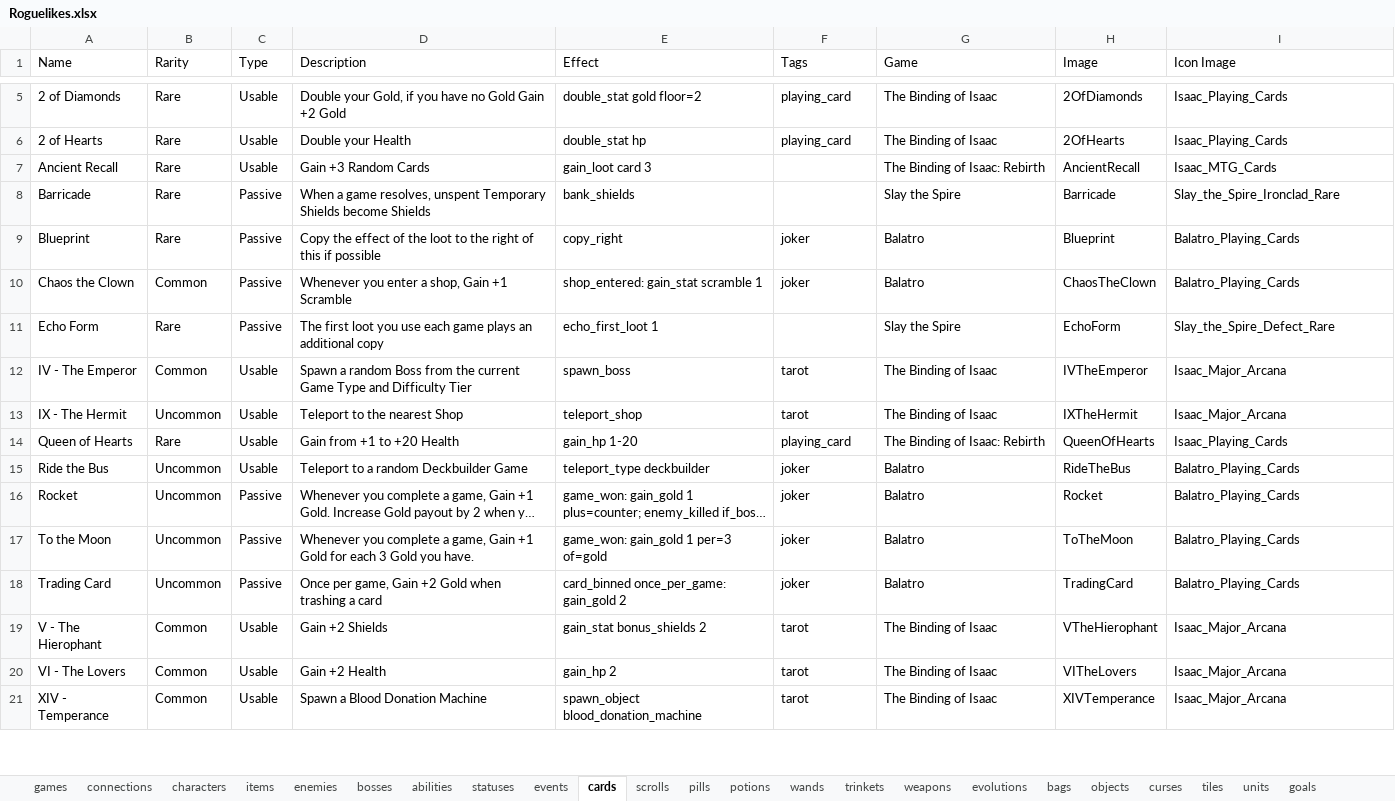
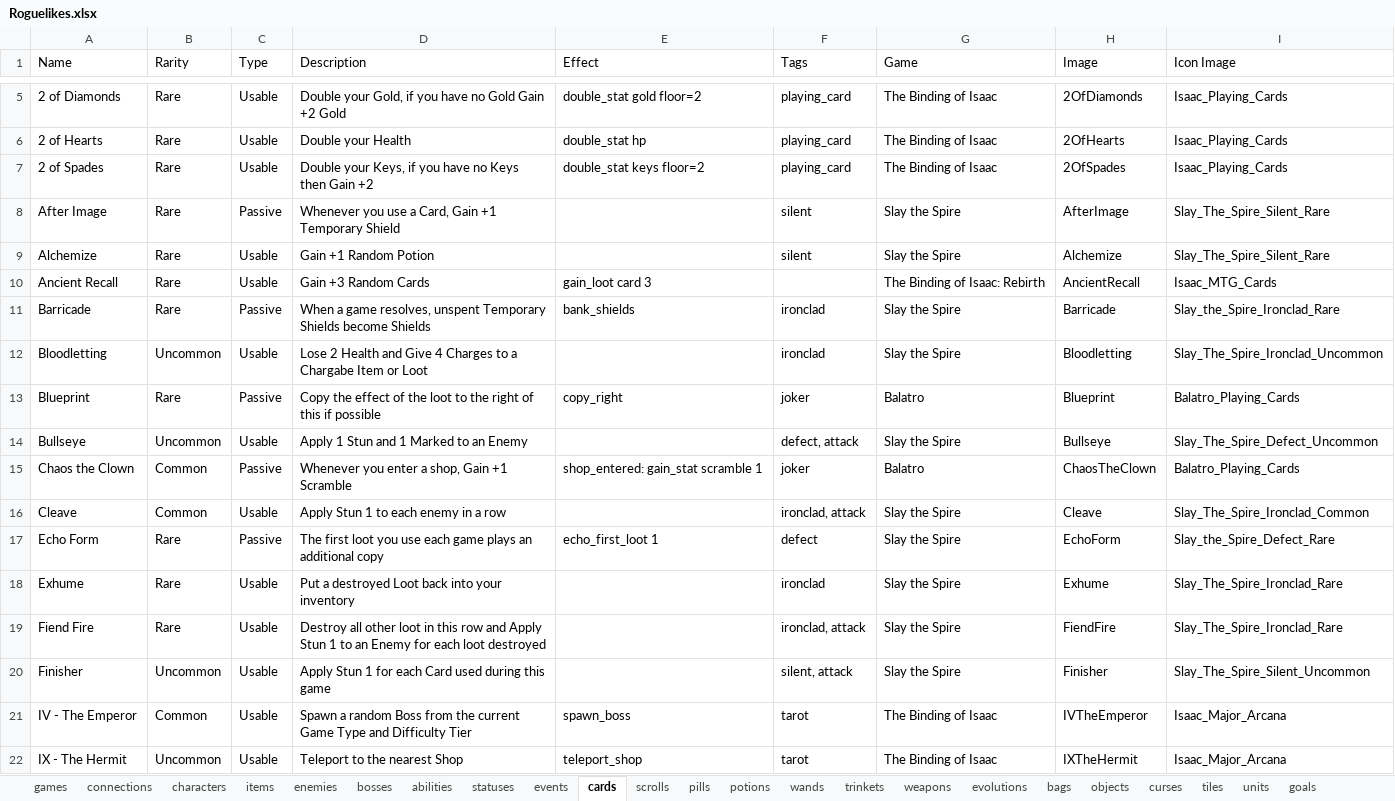
Before and after one commit to batsling/Roguelike-like, an Excel workbook: tools/Roguelikes.xlsx, sheet cards, drawn as a sheet; only a part is shown, gaps mark what is left out; the shorter side is filled out with more unchanged rows; long unchanged cells end in …; values as stored, in another font and other column widths than the file's, no borders; table styles not drawn; addresses are those after the commit; the diff covers the shown part only; the diff names each change by its address in the sheet, - before the commit and + after, or states it on an @@ line.

Commit message:
Add files via upload

```diff
--- a/tools/Roguelikes.xlsx (sheet cards)
+++ b/tools/Roguelikes.xlsx (sheet cards)
@@ row 23 moved to row 7: 2 of Spades @@
+row 8: After Image | Rare | Passive | Whenever you use a Card, Gain +1 Temporary Shield |  | silent | Slay the Spire | AfterImage | Slay_The_Spire_Silent_Rare
+row 9: Alchemize | Rare | Usable | Gain +1 Random Potion |  | silent | Slay the Spire | Alchemize | Slay_The_Spire_Silent_Rare
-F11 (Tags): (empty)
+F11 (Tags): ironclad
+row 12: Bloodletting | Uncommon | Usable | Lose 2 Health and Give 4 Charges to a Chargabe Item or Loot |  | ironclad | Slay the Spire | Bloodletting | Slay_The_Spire_Ironclad_Uncommon
+row 14: Bullseye | Uncommon | Usable | Apply 1 Stun and 1 Marked to an Enemy |  | defect, attack | Slay the Spire | Bullseye | Slay_The_Spire_Defect_Uncommon
+row 16: Cleave | Common | Usable | Apply Stun 1 to each enemy in a row |  | ironclad, attack | Slay the Spire | Cleave | Slay_The_Spire_Ironclad_Common
-F17 (Tags): (empty)
+F17 (Tags): defect
+row 18: Exhume | Rare | Usable | Put a destroyed Loot back into your inventory |  | ironclad | Slay the Spire | Exhume | Slay_The_Spire_Ironclad_Rare
+row 19: Fiend Fire | Rare | Usable | Destroy all other loot in this row and Apply Stun 1 to an Enemy for each loot destroyed |  | ironclad, attack | Slay the Spire | FiendFire | Slay_The_Spire_Ironclad_Rare
+row 20: Finisher | Uncommon | Usable | Apply Stun 1 for each Card used during this game |  | silent, attack | Slay the Spire | Finisher | Slay_The_Spire_Silent_Uncommon
```
Also changed, not shown: 7 added rows and 1 moved row elsewhere in this sheet, sheet items, sheet Map Analysis, sheet Map Calc, sheet games, sheet connections, sheet characters, 1 more sheet, other sheet tabs, charts or pictures.
